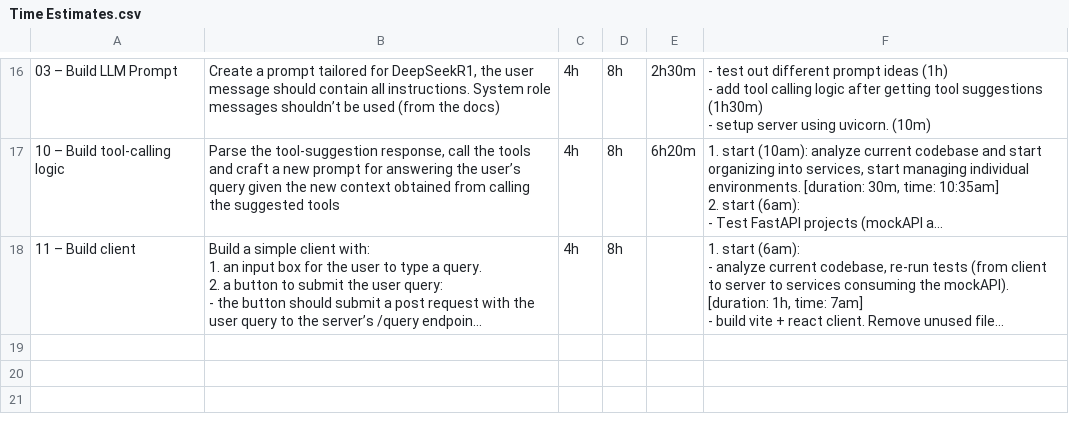
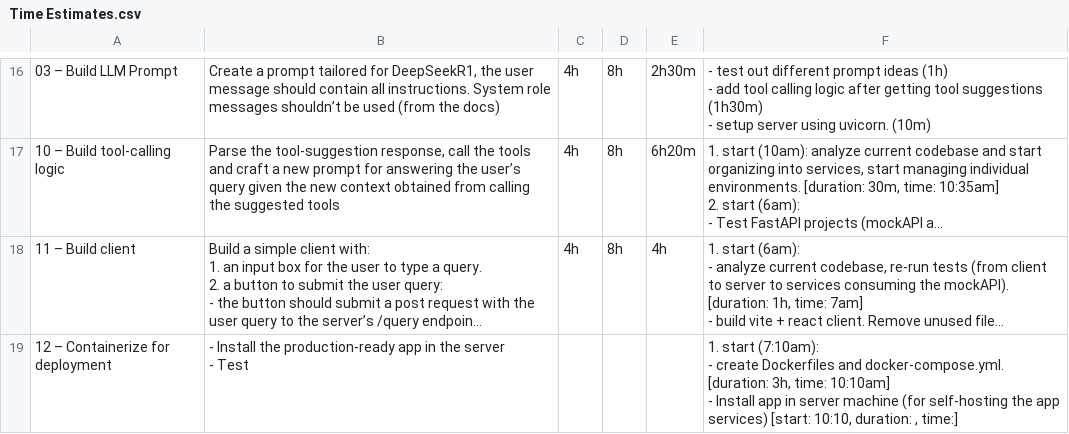
Before and after one commit to jdcedeno/Ecommerce_Assistant_Challenge, a CSV file: Time Estimates.csv, drawn as a sheet; only a part is shown, gaps mark what is left out; long unchanged cells end in …; ↵ is a line break in a cell; the diff names each change by its address in the sheet, - before the commit and + after, or states it on an @@ line.

Commit message:
docker-01 configure project to be deployed with docker compose

```diff
--- a/Time Estimates.csv
+++ b/Time Estimates.csv
-E18: (empty)
+E18: 4h
+row 19: 12 – Containerize for deployment | - Install the production-ready app in the server ↵ - Test |  |  |  | 1. start (7:10am): ↵ - create Dockerfiles and docker-compose.yml. [duration: 3h, time: 10:10am] ↵ - Install app in server machine (for self-hosting the app services) [start: 10:10, duration: , time:]
```
Also changed, not shown: 10 other files.
